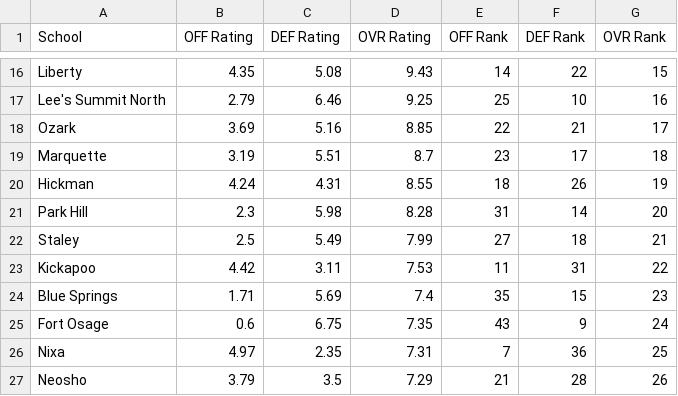
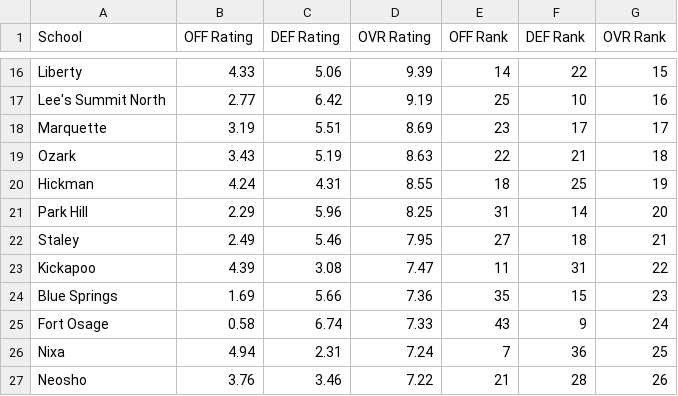
Before and after one commit to AllMOSports/Fall_Softball_Ratings_2026, a CSV file: fall_softball_rankings_2026_class5.csv, drawn as a sheet; only a part is shown, gaps mark what is left out; removed rows and columns are numbered as before the commit, all else as after; the diff covers the shown part only; the diff names each change by its address in the sheet, - before the commit and + after, or states it on an @@ line.

```diff
--- a/fall_softball_rankings_2026_class5.csv
+++ b/fall_softball_rankings_2026_class5.csv
-B16 (OFF Rating): 4.35
+B16 (OFF Rating): 4.33
-C16 (DEF Rating): 5.08
+C16 (DEF Rating): 5.06
-D16 (OVR Rating): 9.43
+D16 (OVR Rating): 9.39
-B17 (OFF Rating): 2.79
+B17 (OFF Rating): 2.77
-C17 (DEF Rating): 6.46
+C17 (DEF Rating): 6.42
-D17 (OVR Rating): 9.25
+D17 (OVR Rating): 9.19
-row 18: Ozark | 3.69 | 5.16 | 8.85 | 22 | 21 | 17
-D18 (OVR Rating): 8.7
+D18 (OVR Rating): 8.69
-G18 (OVR Rank): 18
+G18 (OVR Rank): 17
+row 19: Ozark | 3.43 | 5.19 | 8.63 | 22 | 21 | 18
-F20 (DEF Rank): 26
+F20 (DEF Rank): 25
-B21 (OFF Rating): 2.3
+B21 (OFF Rating): 2.29
-C21 (DEF Rating): 5.98
+C21 (DEF Rating): 5.96
-D21 (OVR Rating): 8.28
+D21 (OVR Rating): 8.25
-B22 (OFF Rating): 2.5
+B22 (OFF Rating): 2.49
-C22 (DEF Rating): 5.49
+C22 (DEF Rating): 5.46
-D22 (OVR Rating): 7.99
+D22 (OVR Rating): 7.95
-B23 (OFF Rating): 4.42
+B23 (OFF Rating): 4.39
-C23 (DEF Rating): 3.11
+C23 (DEF Rating): 3.08
-D23 (OVR Rating): 7.53
+D23 (OVR Rating): 7.47
-B24 (OFF Rating): 1.71
+B24 (OFF Rating): 1.69
-C24 (DEF Rating): 5.69
+C24 (DEF Rating): 5.66
-D24 (OVR Rating): 7.4
+D24 (OVR Rating): 7.36
-B25 (OFF Rating): 0.6
+B25 (OFF Rating): 0.58
-C25 (DEF Rating): 6.75
+C25 (DEF Rating): 6.74
-D25 (OVR Rating): 7.35
+D25 (OVR Rating): 7.33
-B26 (OFF Rating): 4.97
+B26 (OFF Rating): 4.94
-C26 (DEF Rating): 2.35
+C26 (DEF Rating): 2.31
-D26 (OVR Rating): 7.31
+D26 (OVR Rating): 7.24
-B27 (OFF Rating): 3.79
+B27 (OFF Rating): 3.76
-C27 (DEF Rating): 3.5
+C27 (DEF Rating): 3.46
-D27 (OVR Rating): 7.29
+D27 (OVR Rating): 7.22
```
Also changed, not shown: 1 added row, 1 removed row and 108 edited cells elsewhere in this file, fall_softball_games_2026.csv, fall_softball_games_2026_all.csv, 23 other files.
